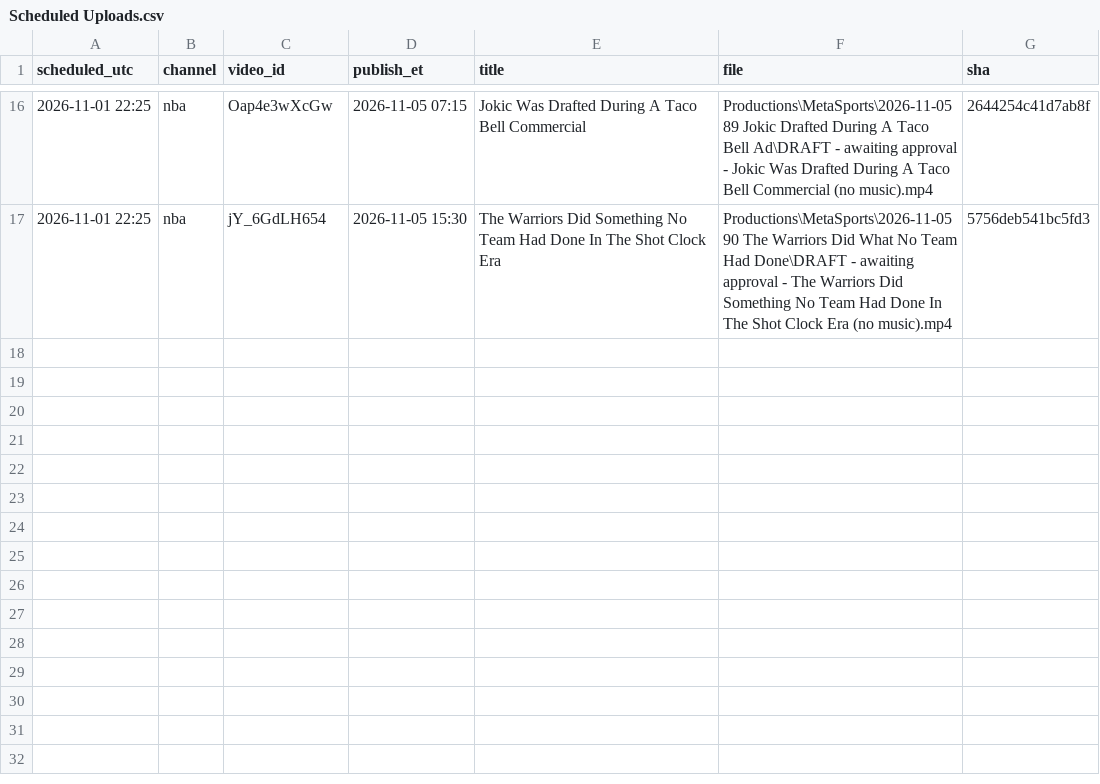
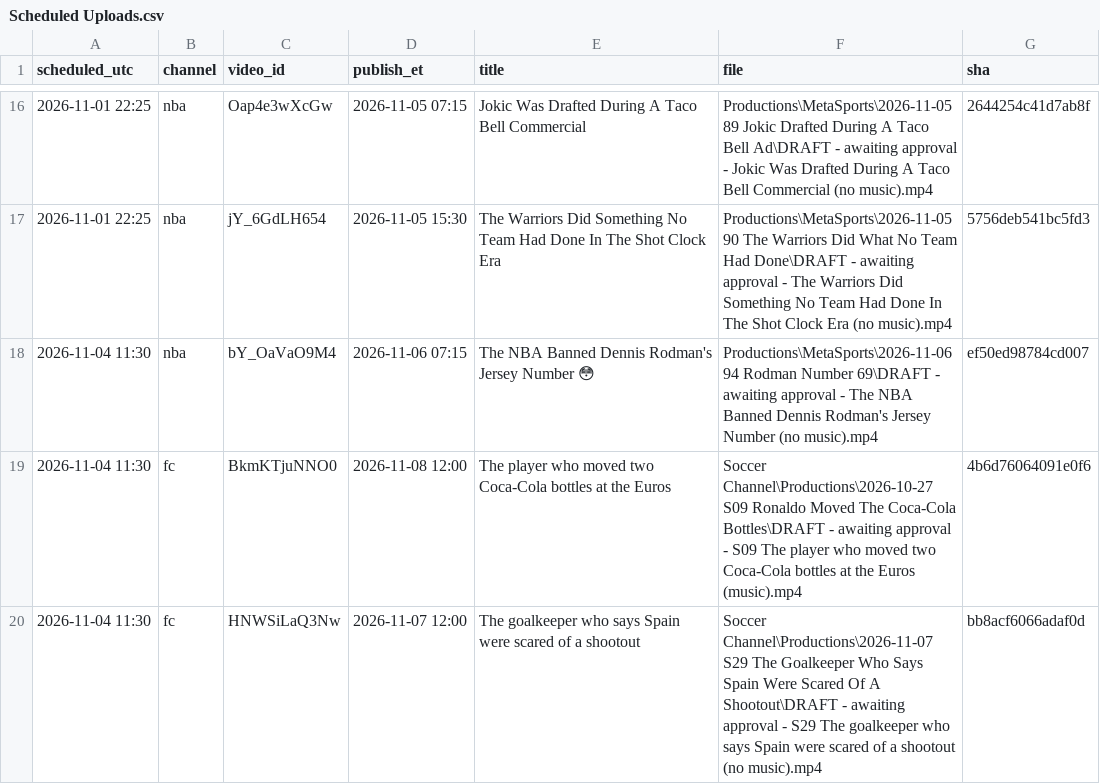
Before and after one commit to shsdhd99-netizen/metasports-shorts, a CSV file: Research Notes/Scheduled Uploads.csv, drawn as a sheet; only a part is shown, gaps mark what is left out.

```diff
--- a/Research Notes/Scheduled Uploads.csv
+++ b/Research Notes/Scheduled Uploads.csv
@@ -17 +17,4 @@ scheduled_utc,channel,video_id,publish_et,title,file,sha
 2026-11-01 22:25,nba,jY_6GdLH654,2026-11-05 15:30,The Warriors Did Something No Team Had Done In The Shot Clock Era,Productions\MetaSports\2026-11-05 90 The Warriors Did What No Team Had Done\DRAFT - awaiting approval - The Warriors Did Something No Team Had Done In The Shot Clock Era (no music).mp4,5756deb541bc5fd3
+2026-11-04 11:30,nba,bY_OaVaO9M4,2026-11-06 07:15,The NBA Banned Dennis Rodman's Jersey Number 😳,Productions\MetaSports\2026-11-06 94 Rodman Number 69\DRAFT - awaiting approval - The NBA Banned Dennis Rodman's Jersey Number (no music).mp4,ef50ed98784cd007
+2026-11-04 11:30,fc,BkmKTjuNNO0,2026-11-08 12:00,The player who moved two Coca-Cola bottles at the Euros,Soccer Channel\Productions\2026-10-27 S09 Ronaldo Moved The Coca-Cola Bottles\DRAFT - awaiting approval - S09 The player who moved two Coca-Cola bottles at the Euros (music).mp4,4b6d76064091e0f6
+2026-11-04 11:30,fc,HNWSiLaQ3Nw,2026-11-07 12:00,The goalkeeper who says Spain were scared of a shootout,Soccer Channel\Productions\2026-11-07 S29 The Goalkeeper Who Says Spain Were Scared Of A Shootout\DRAFT - awaiting approval - S29 The goalkeeper who says Spain were scared of a shootout (no music).mp4,bb8acf6066adaf0d
```
Also changed, not shown: 2 other files.
